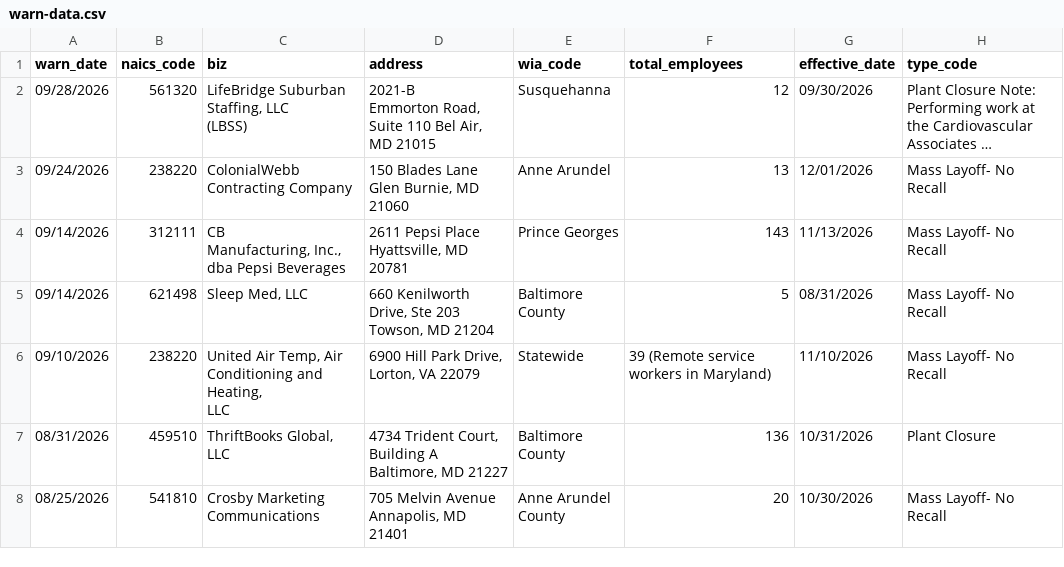
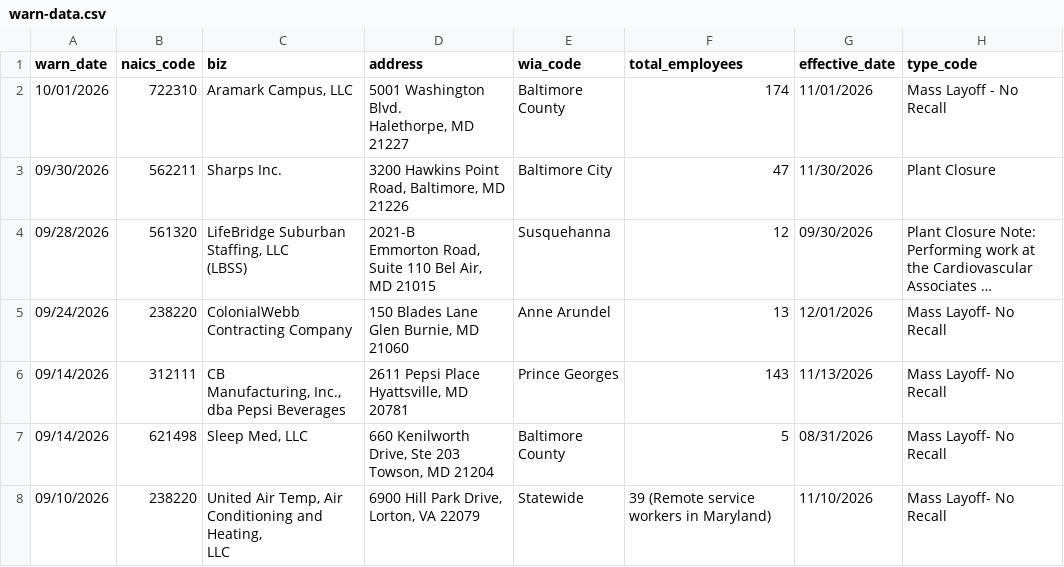
Before and after one commit to tirzahchristopher/nicar-gh-scraper, a CSV file: warn-data.csv, drawn as a sheet; only a part is shown; the shorter side is filled out with more unchanged rows; long unchanged cells end in …; ↵ is a line break in a cell; the diff names each change by its address in the sheet, - before the commit and + after, or states it on an @@ line.

```diff
--- a/warn-data.csv
+++ b/warn-data.csv
+row 2: 10/01/2026 | 722310 | Aramark Campus, LLC | 5001 Washington ↵ Blvd. ↵ Halethorpe, MD 21227 | Baltimore ↵ County | 174 | 11/01/2026 | Mass Layoff - No Recall
+row 3: 09/30/2026 | 562211 | Sharps Inc. | 3200 Hawkins Point Road, Baltimore, MD 21226 | Baltimore City | 47 | 11/30/2026 | Plant Closure
```
